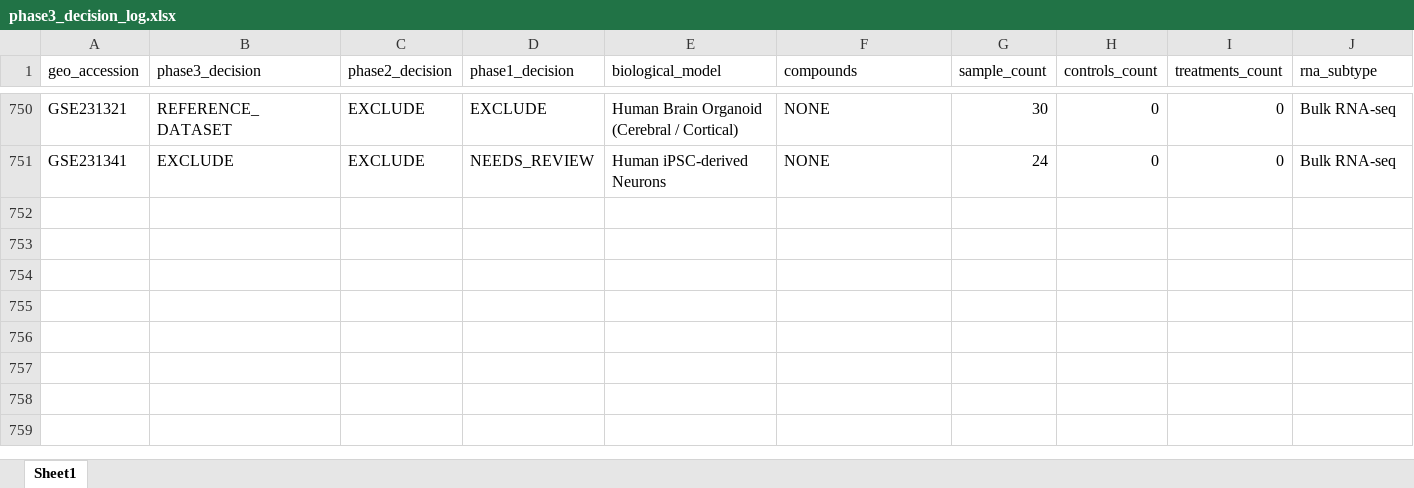
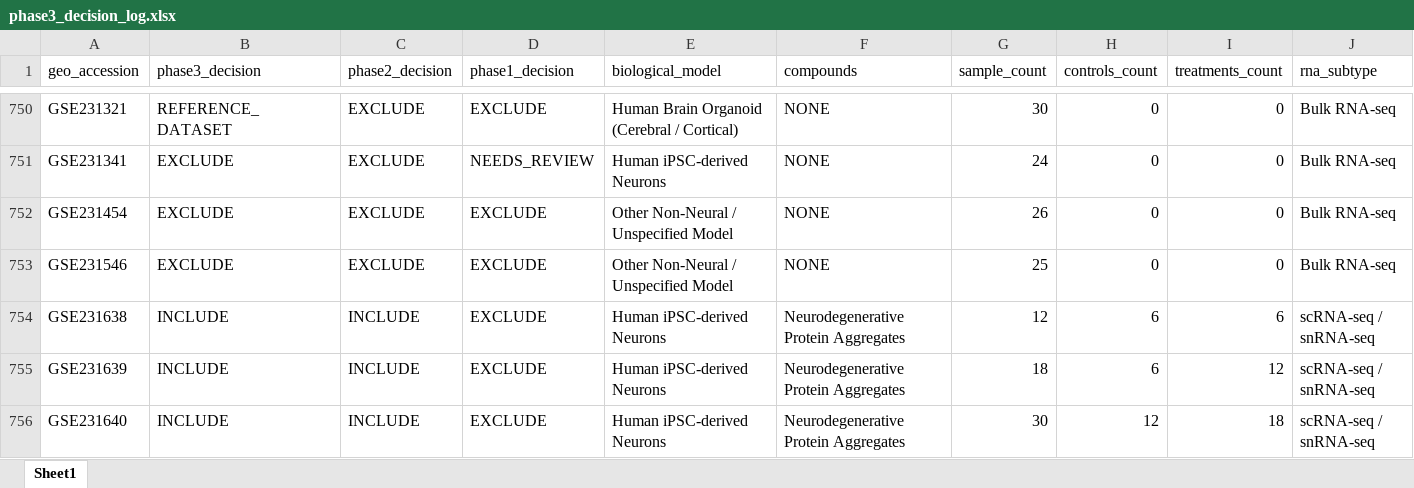
Before and after one commit to bioprintingLabsInc/DNT-Organoid-AI, an Excel workbook: outputs/verification/phase3/phase3_decision_log.xlsx, sheet Sheet1, drawn as a sheet; only a part is shown, gaps mark what is left out; values as stored, in another font and other column widths than the file's, no borders; rows hold the shown columns only; the diff covers the shown part only; the diff names each change by its address in the sheet, - before the commit and + after, or states it on an @@ line.

```diff
--- a/outputs/verification/phase3/phase3_decision_log.xlsx (sheet Sheet1)
+++ b/outputs/verification/phase3/phase3_decision_log.xlsx (sheet Sheet1)
+row 752: GSE231454 | EXCLUDE | EXCLUDE | EXCLUDE | Other Non-Neural / Unspecified Model | NONE | 26 | 0 | 0 | Bulk RNA-seq
+row 753: GSE231546 | EXCLUDE | EXCLUDE | EXCLUDE | Other Non-Neural / Unspecified Model | NONE | 25 | 0 | 0 | Bulk RNA-seq
+row 754: GSE231638 | INCLUDE | INCLUDE | EXCLUDE | Human iPSC-derived Neurons | Neurodegenerative Protein Aggregates | 12 | 6 | 6 | scRNA-seq / snRNA-seq
+row 755: GSE231639 | INCLUDE | INCLUDE | EXCLUDE | Human iPSC-derived Neurons | Neurodegenerative Protein Aggregates | 18 | 6 | 12 | scRNA-seq / snRNA-seq
+row 756: GSE231640 | INCLUDE | INCLUDE | EXCLUDE | Human iPSC-derived Neurons | Neurodegenerative Protein Aggregates | 30 | 12 | 18 | scRNA-seq / snRNA-seq
```
Also changed, not shown: 45 added rows elsewhere in this sheet, data/metadata/dnt_experimental_conditions_inventory.xlsx, data/metadata/dnt_master_dataset_inventory.xlsx, 12 other files.
